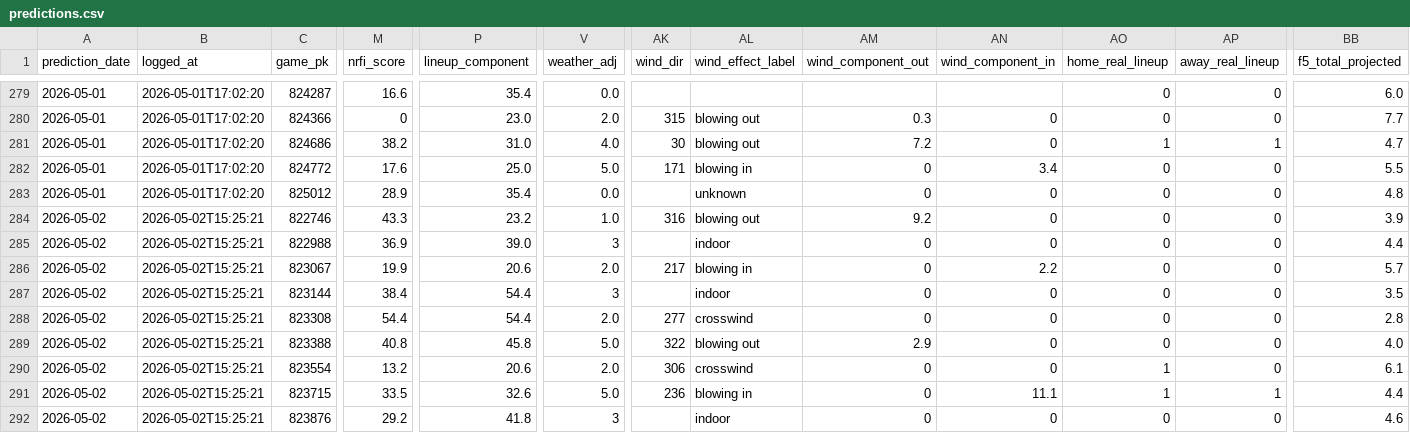
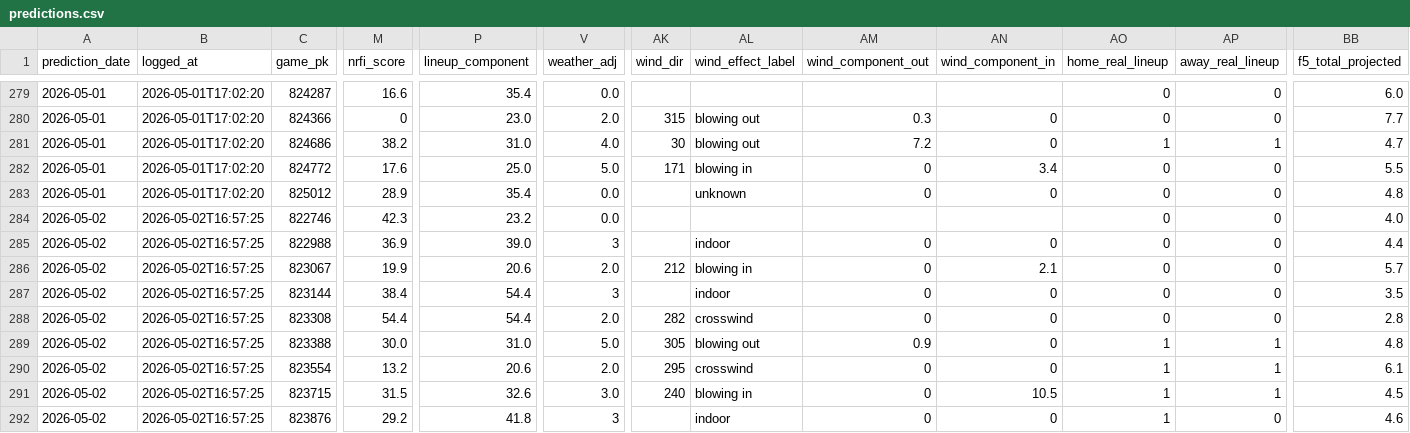
Before and after one commit to EvanOssege/NRFI, a CSV file: output/predictions.csv, drawn as a sheet; only a part is shown, gaps mark what is left out; the diff covers the shown part only; the diff names each change by its address in the sheet, - before the commit and + after, or states it on an @@ line.

```diff
--- a/output/predictions.csv
+++ b/output/predictions.csv
-B284:B292 (logged_at): 2026-05-02T15:25:21
+B284:B292 (logged_at): 2026-05-02T16:57:25
-M284 (nrfi_score): 43.3
+M284 (nrfi_score): 42.3
-V284 (weather_adj): 1.0
+V284 (weather_adj): 0.0
-AK284 (wind_dir): 316
+AK284 (wind_dir): (empty)
-AL284 (wind_effect_label): blowing out
+AL284 (wind_effect_label): (empty)
-AM284 (wind_component_out): 9.2
+AM284 (wind_component_out): (empty)
-AN284 (wind_component_in): 0
+AN284 (wind_component_in): (empty)
-BB284 (f5_total_projected): 3.9
+BB284 (f5_total_projected): 4.0
-AK286 (wind_dir): 217
+AK286 (wind_dir): 212
-AN286 (wind_component_in): 2.2
+AN286 (wind_component_in): 2.1
-AK288 (wind_dir): 277
+AK288 (wind_dir): 282
-M289 (nrfi_score): 40.8
+M289 (nrfi_score): 30.0
-P289 (lineup_component): 45.8
+P289 (lineup_component): 31.0
-AK289 (wind_dir): 322
+AK289 (wind_dir): 305
-AM289 (wind_component_out): 2.9
+AM289 (wind_component_out): 0.9
-AO289 (home_real_lineup): 0
+AO289 (home_real_lineup): 1
-AP289:AP290 (away_real_lineup): 0
+AP289:AP290 (away_real_lineup): 1
-BB289 (f5_total_projected): 4.0
+BB289 (f5_total_projected): 4.8
-AK290 (wind_dir): 306
+AK290 (wind_dir): 295
-M291 (nrfi_score): 33.5
+M291 (nrfi_score): 31.5
-V291 (weather_adj): 5.0
+V291 (weather_adj): 3.0
-AK291 (wind_dir): 236
+AK291 (wind_dir): 240
-AN291 (wind_component_in): 11.1
+AN291 (wind_component_in): 10.5
-BB291 (f5_total_projected): 4.4
+BB291 (f5_total_projected): 4.5
-AO292 (home_real_lineup): 0
+AO292 (home_real_lineup): 1
```
Also changed, not shown: 60 edited cells elsewhere in this file, output/outcomes.csv, 3 other files.
